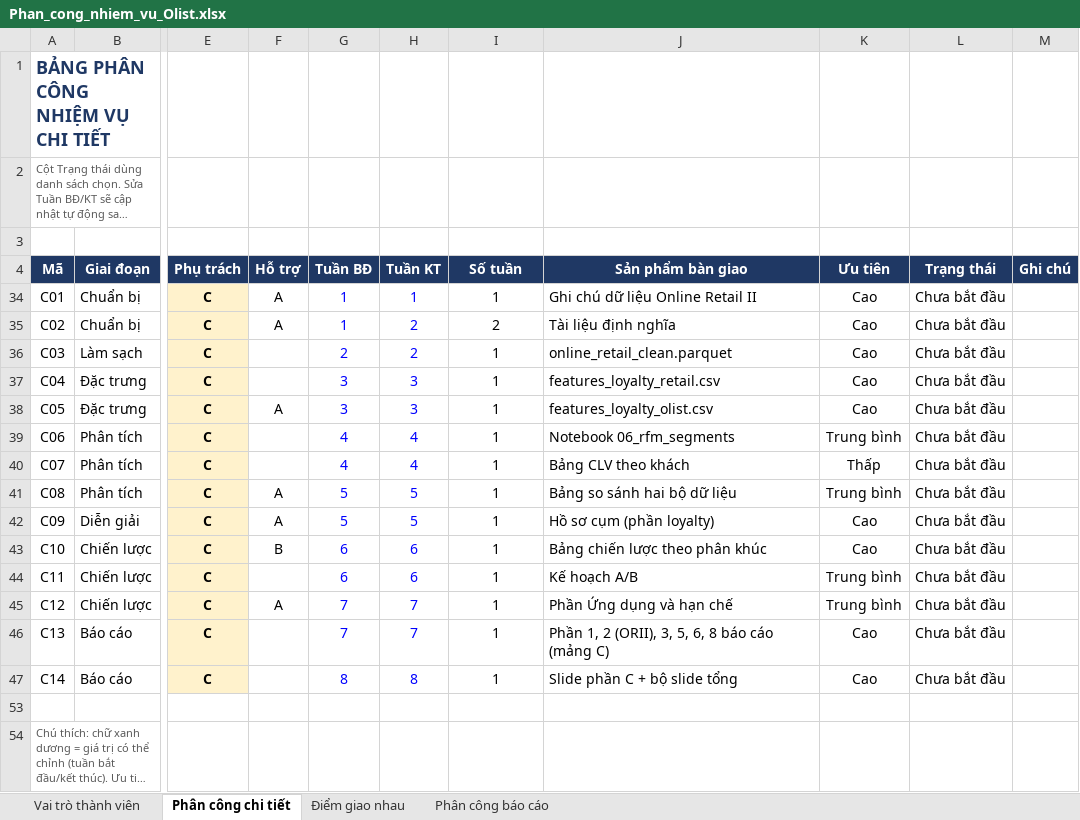
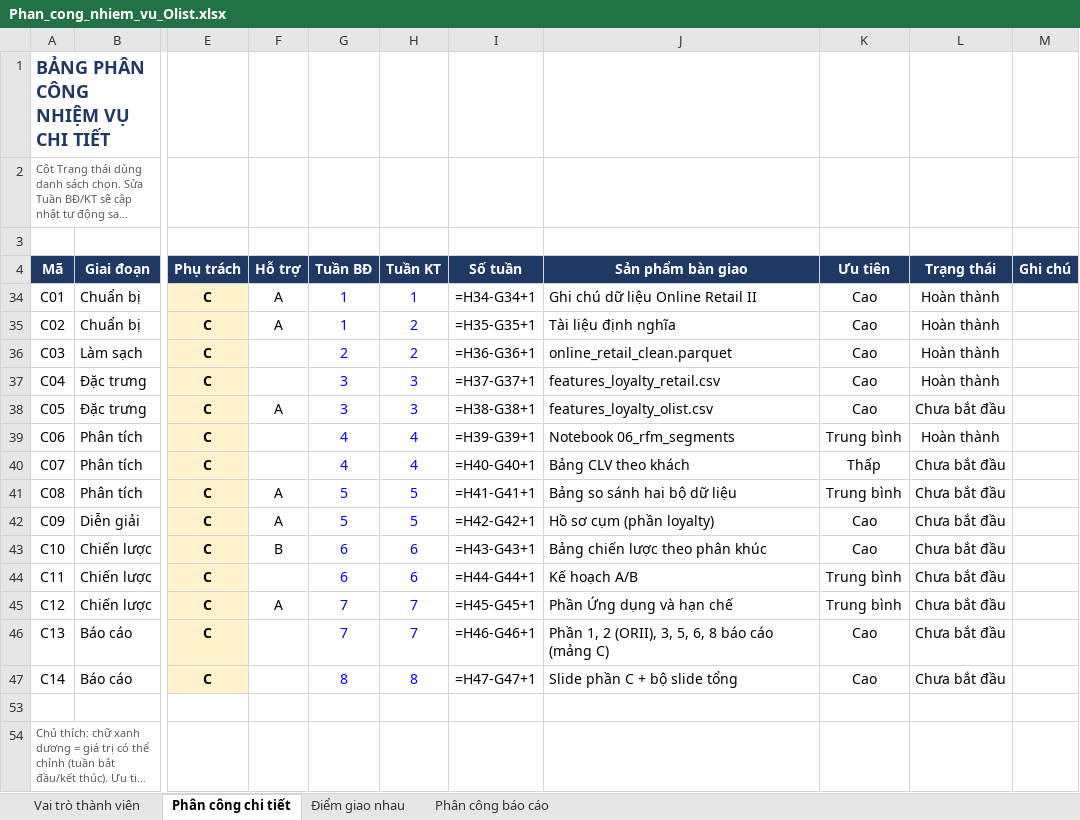
Before and after one commit to minhphat67546-bit/Xay-dung-mo-hinh-phan-khuc-khach-hang, an Excel workbook: Phan_cong_nhiem_vu_Olist.xlsx, sheet Phân công chi tiết, drawn as a sheet; only a part is shown, gaps mark what is left out; long unchanged cells end in …; values as stored, in another font and other column widths than the file's, no borders; formulas without a stored value are shown as written; conditional formats not drawn; the diff names each change by its address in the sheet, - before the commit and + after, or states it on an @@ line.

Commit message:
docs: cap nhat tien do hoan thanh A01-A05 va C01-C06 trong file phan cong

```diff
--- a/Phan_cong_nhiem_vu_Olist.xlsx (sheet Phân công chi tiết)
+++ b/Phan_cong_nhiem_vu_Olist.xlsx (sheet Phân công chi tiết)
-I34 (Số tuần): 1
+I34 (Số tuần): =H34-G34+1
-L34:L37 (Trạng thái): Chưa bắt đầu
+L34:L37 (Trạng thái): Hoàn thành
-I35 (Số tuần): 2
+I35 (Số tuần): =H35-G35+1
-I36 (Số tuần): 1
+I36 (Số tuần): =H36-G36+1
-I37 (Số tuần): 1
+I37 (Số tuần): =H37-G37+1
-I38 (Số tuần): 1
+I38 (Số tuần): =H38-G38+1
-I39 (Số tuần): 1
+I39 (Số tuần): =H39-G39+1
-L39 (Trạng thái): Chưa bắt đầu
+L39 (Trạng thái): Hoàn thành
-I40 (Số tuần): 1
+I40 (Số tuần): =H40-G40+1
-I41 (Số tuần): 1
+I41 (Số tuần): =H41-G41+1
-I42 (Số tuần): 1
+I42 (Số tuần): =H42-G42+1
-I43 (Số tuần): 1
+I43 (Số tuần): =H43-G43+1
-I44 (Số tuần): 1
+I44 (Số tuần): =H44-G44+1
-I45 (Số tuần): 1
+I45 (Số tuần): =H45-G45+1
-I46 (Số tuần): 1
+I46 (Số tuần): =H46-G46+1
-I47 (Số tuần): 1
+I47 (Số tuần): =H47-G47+1
```
Also changed, not shown: hidden cells.
